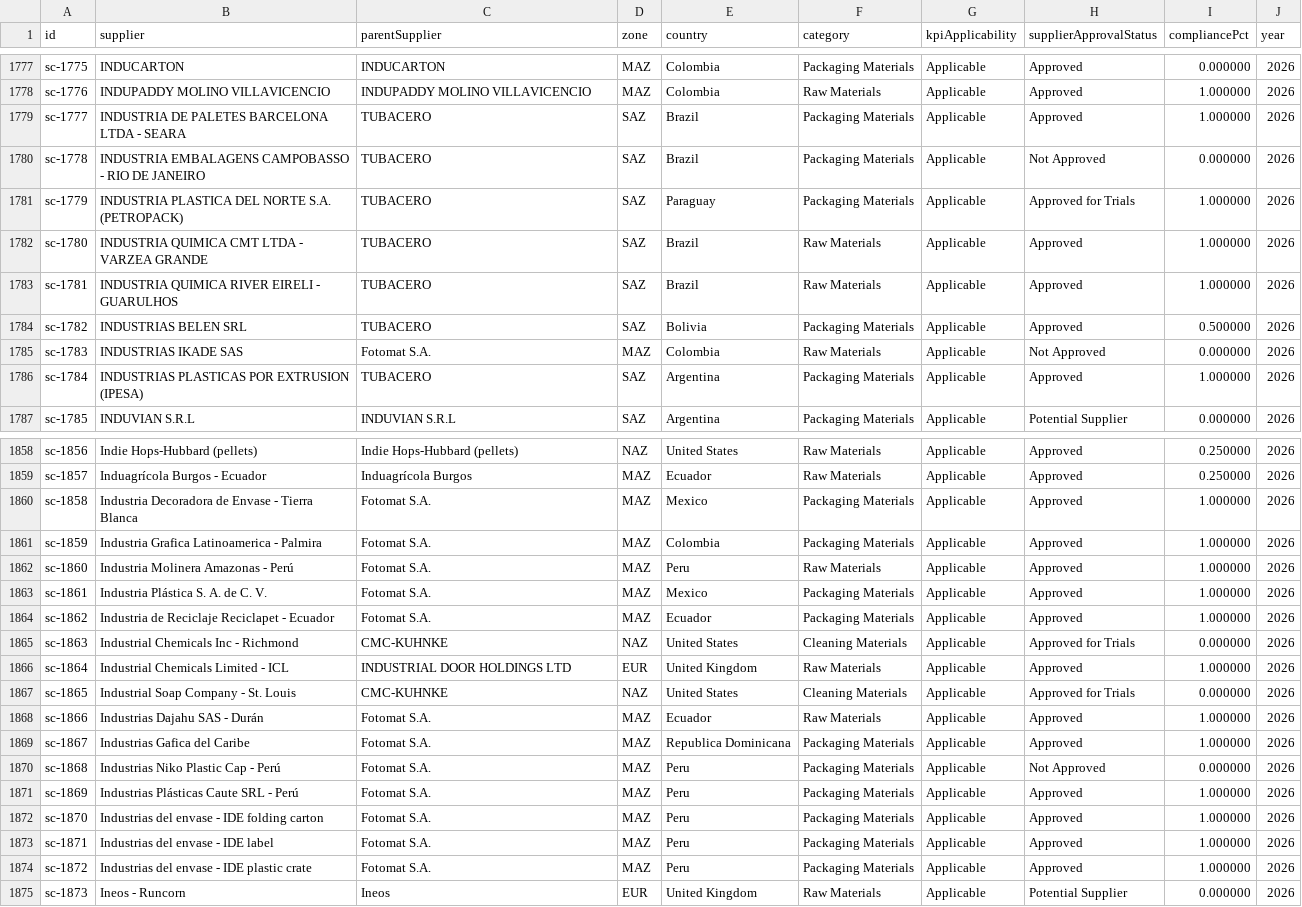
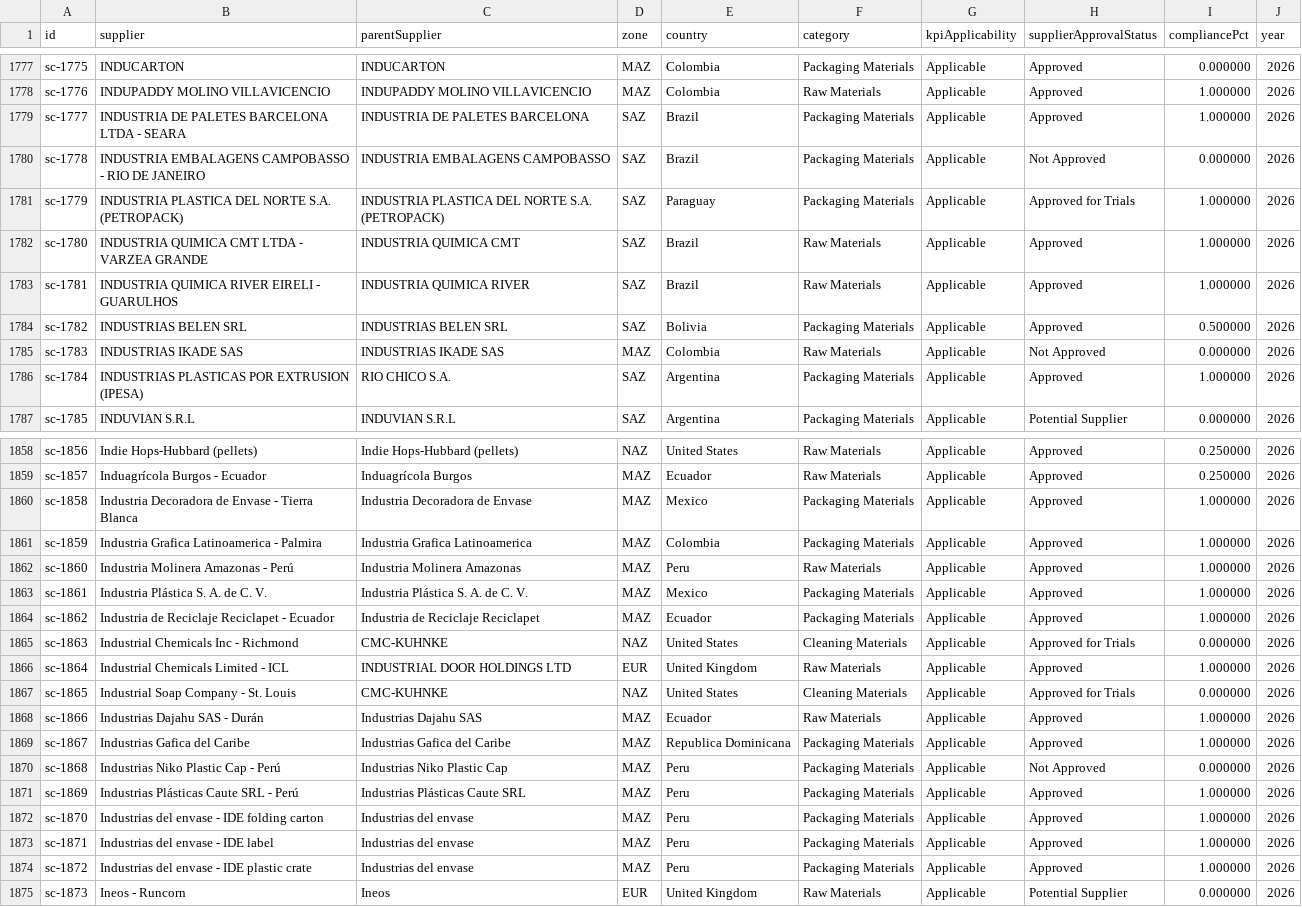
Before and after one commit to Naren2ds/SPM_Scorecard_Dev, a CSV file: apps/backend/data/supplier_compliance.csv, drawn as a sheet; only a part is shown, gaps mark what is left out; the diff covers the shown part only; the diff names each change by its address in the sheet, - before the commit and + after, or states it on an @@ line.

```diff
--- a/apps/backend/data/supplier_compliance.csv
+++ b/apps/backend/data/supplier_compliance.csv
-C1779 (parentSupplier): TUBACERO
+C1779 (parentSupplier): INDUSTRIA DE PALETES BARCELONA
-C1780 (parentSupplier): TUBACERO
+C1780 (parentSupplier): INDUSTRIA EMBALAGENS CAMPOBASSO
-C1781 (parentSupplier): TUBACERO
+C1781 (parentSupplier): INDUSTRIA PLASTICA DEL NORTE S.A. (PETROPACK)
-C1782 (parentSupplier): TUBACERO
+C1782 (parentSupplier): INDUSTRIA QUIMICA CMT
-C1783 (parentSupplier): TUBACERO
+C1783 (parentSupplier): INDUSTRIA QUIMICA RIVER
-C1784 (parentSupplier): TUBACERO
+C1784 (parentSupplier): INDUSTRIAS BELEN SRL
-C1785 (parentSupplier): Fotomat S.A.
+C1785 (parentSupplier): INDUSTRIAS IKADE SAS
-C1786 (parentSupplier): TUBACERO
+C1786 (parentSupplier): RIO CHICO S.A.
-C1860 (parentSupplier): Fotomat S.A.
+C1860 (parentSupplier): Industria Decoradora de Envase
-C1861 (parentSupplier): Fotomat S.A.
+C1861 (parentSupplier): Industria Grafica Latinoamerica
-C1862 (parentSupplier): Fotomat S.A.
+C1862 (parentSupplier): Industria Molinera Amazonas
-C1863 (parentSupplier): Fotomat S.A.
+C1863 (parentSupplier): Industria Plástica S. A. de C. V.
-C1864 (parentSupplier): Fotomat S.A.
+C1864 (parentSupplier): Industria de Reciclaje Reciclapet
-C1868 (parentSupplier): Fotomat S.A.
+C1868 (parentSupplier): Industrias Dajahu SAS
-C1869 (parentSupplier): Fotomat S.A.
+C1869 (parentSupplier): Industrias Gafica del Caribe
-C1870 (parentSupplier): Fotomat S.A.
+C1870 (parentSupplier): Industrias Niko Plastic Cap
-C1871 (parentSupplier): Fotomat S.A.
+C1871 (parentSupplier): Industrias Plásticas Caute SRL
-C1872:C1874 (parentSupplier): Fotomat S.A.
+C1872:C1874 (parentSupplier): Industrias del envase
```
Also changed, not shown: 97 edited cells elsewhere in this file, apps/backend/data/eclipse.csv, apps/backend/data/supplier_assessment.csv, 5 other files.
